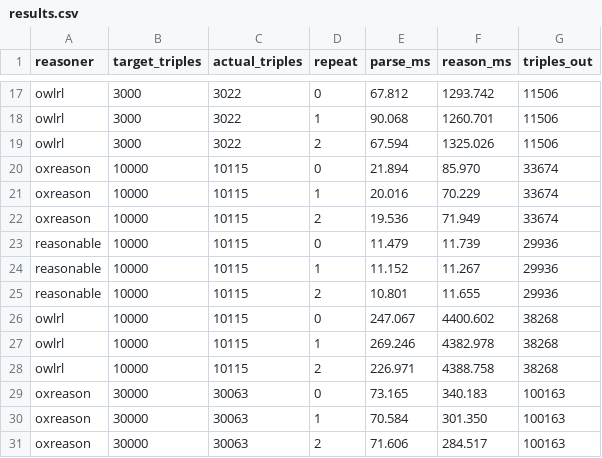
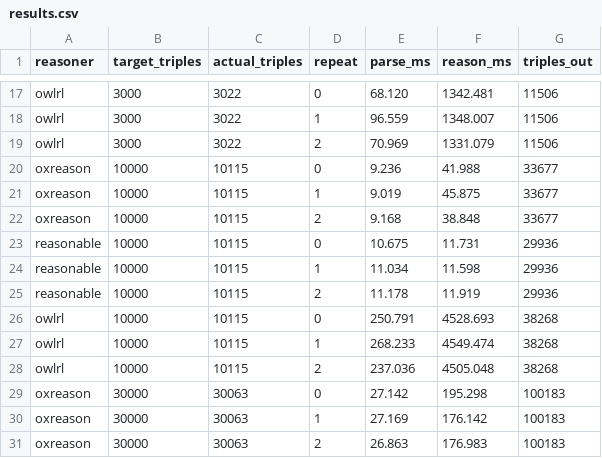
Before and after one commit to oxigraph/oxigraph, a CSV file: bench/reasoner/out/results.csv, drawn as a sheet; only a part is shown, gaps mark what is left out; the diff covers the shown part only; the diff names each change by its address in the sheet, - before the commit and + after, or states it on an @@ line.

```diff
--- a/bench/reasoner/out/results.csv
+++ b/bench/reasoner/out/results.csv
-E17 (parse_ms): 67.812
+E17 (parse_ms): 68.120
-F17 (reason_ms): 1293.742
+F17 (reason_ms): 1342.481
-E18 (parse_ms): 90.068
+E18 (parse_ms): 96.559
-F18 (reason_ms): 1260.701
+F18 (reason_ms): 1348.007
-E19 (parse_ms): 67.594
+E19 (parse_ms): 70.969
-F19 (reason_ms): 1325.026
+F19 (reason_ms): 1331.079
-E20 (parse_ms): 21.894
+E20 (parse_ms): 9.236
-F20 (reason_ms): 85.970
+F20 (reason_ms): 41.988
-G20:G22 (triples_out): 33674
+G20:G22 (triples_out): 33677
-E21 (parse_ms): 20.016
+E21 (parse_ms): 9.019
-F21 (reason_ms): 70.229
+F21 (reason_ms): 45.875
-E22 (parse_ms): 19.536
+E22 (parse_ms): 9.168
-F22 (reason_ms): 71.949
+F22 (reason_ms): 38.848
-E23 (parse_ms): 11.479
+E23 (parse_ms): 10.675
-F23 (reason_ms): 11.739
+F23 (reason_ms): 11.731
-E24 (parse_ms): 11.152
+E24 (parse_ms): 11.034
-F24 (reason_ms): 11.267
+F24 (reason_ms): 11.598
-E25 (parse_ms): 10.801
+E25 (parse_ms): 11.178
-F25 (reason_ms): 11.655
+F25 (reason_ms): 11.919
-E26 (parse_ms): 247.067
+E26 (parse_ms): 250.791
-F26 (reason_ms): 4400.602
+F26 (reason_ms): 4528.693
-E27 (parse_ms): 269.246
+E27 (parse_ms): 268.233
-F27 (reason_ms): 4382.978
+F27 (reason_ms): 4549.474
-E28 (parse_ms): 226.971
+E28 (parse_ms): 237.036
-F28 (reason_ms): 4388.758
+F28 (reason_ms): 4505.048
-E29 (parse_ms): 73.165
+E29 (parse_ms): 27.142
-F29 (reason_ms): 340.183
+F29 (reason_ms): 195.298
-G29:G31 (triples_out): 100163
+G29:G31 (triples_out): 100183
-E30 (parse_ms): 70.584
+E30 (parse_ms): 27.169
-F30 (reason_ms): 301.350
+F30 (reason_ms): 176.142
-E31 (parse_ms): 71.606
+E31 (parse_ms): 26.863
-F31 (reason_ms): 284.517
+F31 (reason_ms): 176.983
```
Also changed, not shown: 66 edited cells elsewhere in this file, 4 other files.
